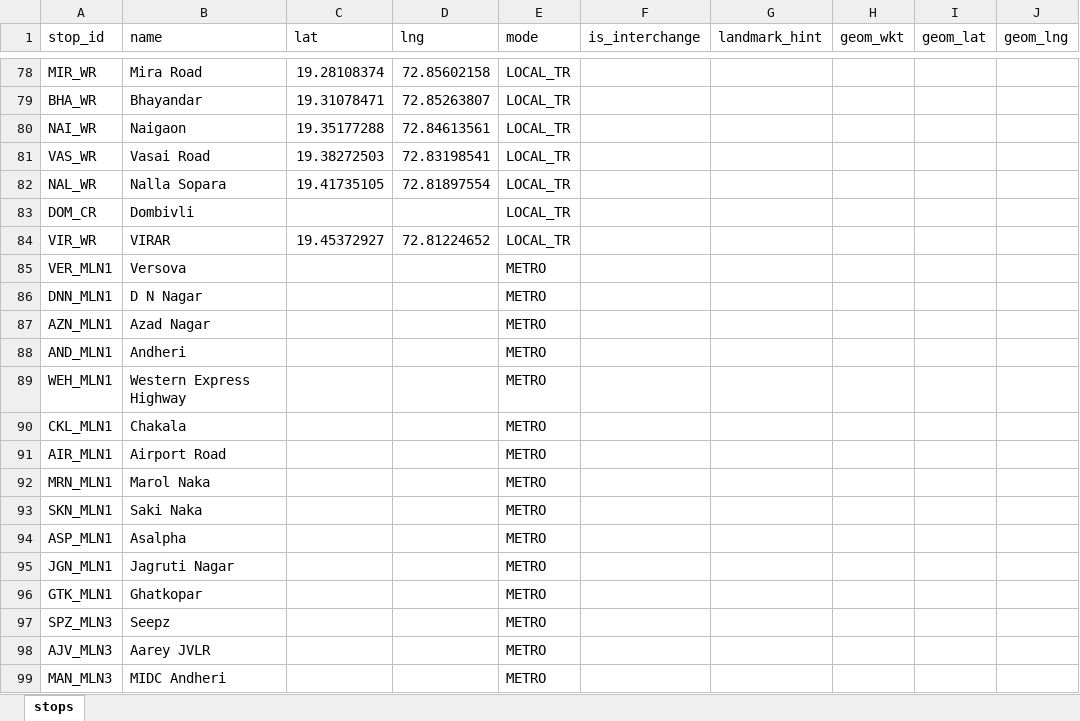
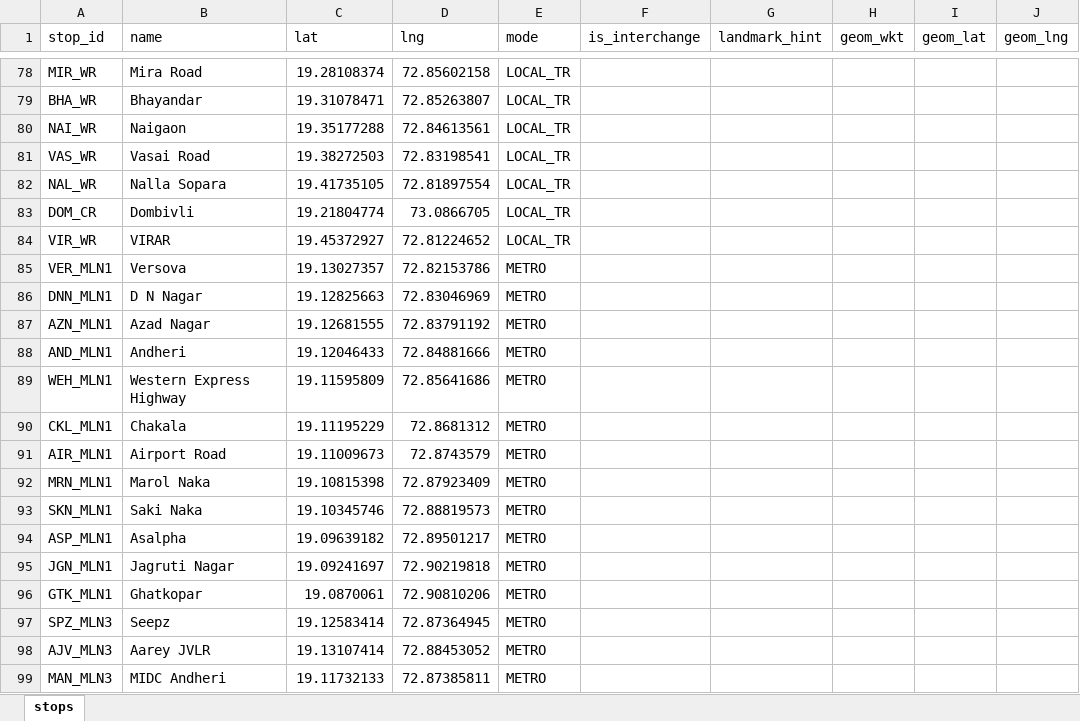
Before and after one commit to nileshjoshi18/End-to-End-Travel-Connectivity-Platform, an Excel workbook: backend/data-filtering/database_export.xlsx, sheet stops, drawn as a sheet; only a part is shown, gaps mark what is left out; values as stored, in another font and other column widths than the file's, no borders; the diff covers the shown part only; the diff names each change by its address in the sheet, - before the commit and + after, or states it on an @@ line.

```diff
--- a/backend/data-filtering/database_export.xlsx (sheet stops)
+++ b/backend/data-filtering/database_export.xlsx (sheet stops)
-C83 (lat): (empty)
+C83 (lat): 19.21804774
-D83 (lng): (empty)
+D83 (lng): 73.0866705
-C85 (lat): (empty)
+C85 (lat): 19.13027357
-D85 (lng): (empty)
+D85 (lng): 72.82153786
-C86 (lat): (empty)
+C86 (lat): 19.12825663
-D86 (lng): (empty)
+D86 (lng): 72.83046969
-C87 (lat): (empty)
+C87 (lat): 19.12681555
-D87 (lng): (empty)
+D87 (lng): 72.83791192
-C88 (lat): (empty)
+C88 (lat): 19.12046433
-D88 (lng): (empty)
+D88 (lng): 72.84881666
-C89 (lat): (empty)
+C89 (lat): 19.11595809
-D89 (lng): (empty)
+D89 (lng): 72.85641686
-C90 (lat): (empty)
+C90 (lat): 19.11195229
-D90 (lng): (empty)
+D90 (lng): 72.8681312
-C91 (lat): (empty)
+C91 (lat): 19.11009673
-D91 (lng): (empty)
+D91 (lng): 72.8743579
-C92 (lat): (empty)
+C92 (lat): 19.10815398
-D92 (lng): (empty)
+D92 (lng): 72.87923409
-C93 (lat): (empty)
+C93 (lat): 19.10345746
-D93 (lng): (empty)
+D93 (lng): 72.88819573
-C94 (lat): (empty)
+C94 (lat): 19.09639182
-D94 (lng): (empty)
+D94 (lng): 72.89501217
-C95 (lat): (empty)
+C95 (lat): 19.09241697
-D95 (lng): (empty)
+D95 (lng): 72.90219818
-C96 (lat): (empty)
+C96 (lat): 19.0870061
-D96 (lng): (empty)
+D96 (lng): 72.90810206
-C97 (lat): (empty)
+C97 (lat): 19.12583414
-D97 (lng): (empty)
+D97 (lng): 72.87364945
-C98 (lat): (empty)
+C98 (lat): 19.13107414
-D98 (lng): (empty)
+D98 (lng): 72.88453052
-C99 (lat): (empty)
+C99 (lat): 19.11732133
-D99 (lng): (empty)
+D99 (lng): 72.87385811
```
Also changed, not shown: 104 edited cells elsewhere in this sheet, backend/data-filtering/metroline1_fromversova.xlsx, 27 other files.
